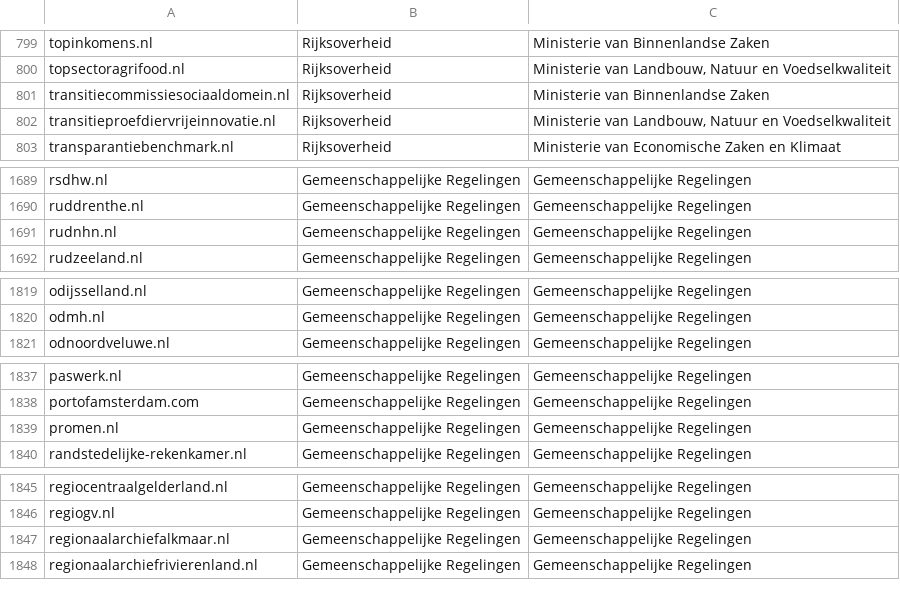
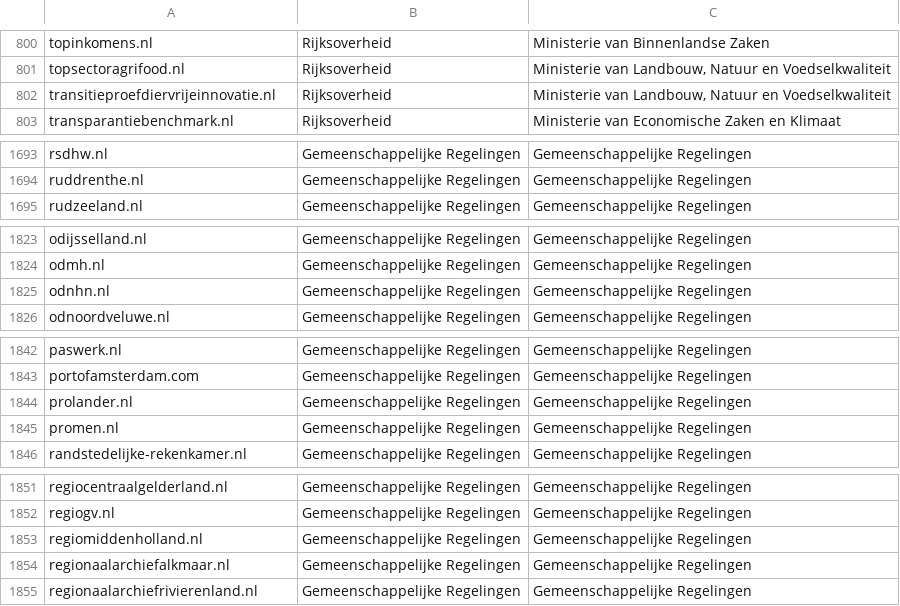
Before and after one commit to openstate/datasets, a CSV file: government_domain_names/domains.csv, drawn as a sheet; only a part is shown, gaps mark what is left out; the diff covers the shown part only.

```diff
--- a/government_domain_names/domains.csv
+++ b/government_domain_names/domains.csv
@@ -800,3 +801,2 @@ topinkomens.nl,Rijksoverheid,Ministerie van Binnenlandse Zaken
 topsectoragrifood.nl,Rijksoverheid,"Ministerie van Landbouw, Natuur en Voedselkwaliteit"
-transitiecommissiesociaaldomein.nl,Rijksoverheid,Ministerie van Binnenlandse Zaken
 transitieproefdiervrijeinnovatie.nl,Rijksoverheid,"Ministerie van Landbouw, Natuur en Voedselkwaliteit"
@@ -1690,3 +1694,2 @@ rsdhw.nl,Gemeenschappelijke Regelingen,Gemeenschappelijke Regelingen
 ruddrenthe.nl,Gemeenschappelijke Regelingen,Gemeenschappelijke Regelingen
-rudnhn.nl,Gemeenschappelijke Regelingen,Gemeenschappelijke Regelingen
 rudzeeland.nl,Gemeenschappelijke Regelingen,Gemeenschappelijke Regelingen
@@ -1820,2 +1824,3 @@ odijsselland.nl,Gemeenschappelijke Regelingen,Gemeenschappelijke Regelingen
 odmh.nl,Gemeenschappelijke Regelingen,Gemeenschappelijke Regelingen
+odnhn.nl,Gemeenschappelijke Regelingen,Gemeenschappelijke Regelingen
 odnoordveluwe.nl,Gemeenschappelijke Regelingen,Gemeenschappelijke Regelingen
@@ -1838,2 +1843,3 @@ paswerk.nl,Gemeenschappelijke Regelingen,Gemeenschappelijke Regelingen
 portofamsterdam.com,Gemeenschappelijke Regelingen,Gemeenschappelijke Regelingen
+prolander.nl,Gemeenschappelijke Regelingen,Gemeenschappelijke Regelingen
 promen.nl,Gemeenschappelijke Regelingen,Gemeenschappelijke Regelingen
@@ -1846,2 +1852,3 @@ regiocentraalgelderland.nl,Gemeenschappelijke Regelingen,Gemeenschappelijke Rege
 regiogv.nl,Gemeenschappelijke Regelingen,Gemeenschappelijke Regelingen
+regiomiddenholland.nl,Gemeenschappelijke Regelingen,Gemeenschappelijke Regelingen
 regionaalarchiefalkmaar.nl,Gemeenschappelijke Regelingen,Gemeenschappelijke Regelingen
```
Also changed, not shown: 8 added rows, 1 removed row and 1 moved row elsewhere in this file, government_domain_names/Gemeenschappelijke-Regelingen.csv, 1 other file.
